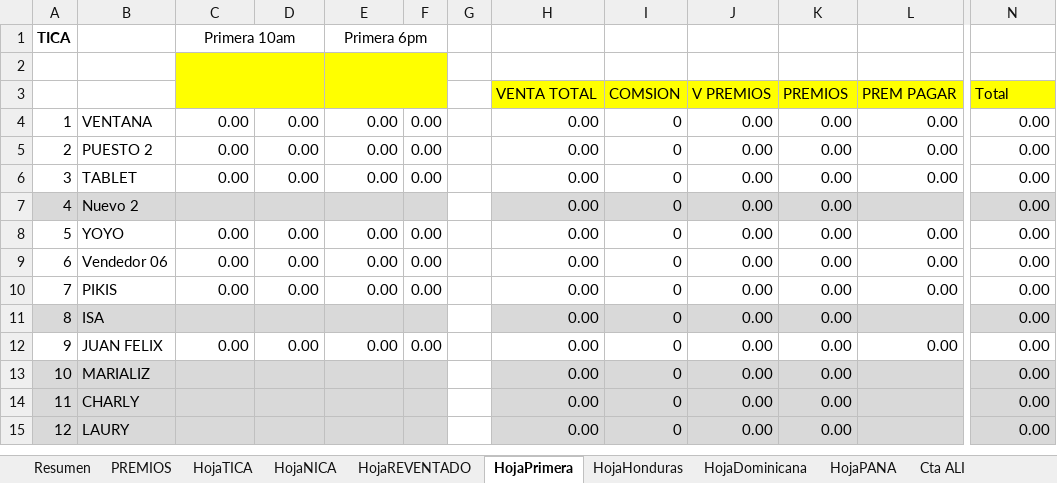
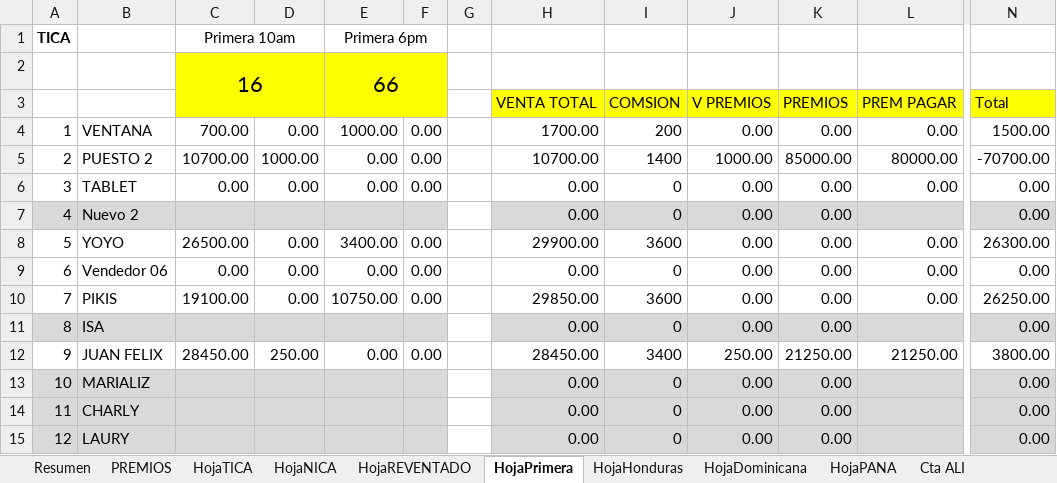
Before and after one commit to R4W47/ReporteTiempos, an Excel workbook: 08- CUENTAS DIARIAS AGOSTO/DIA 09.xlsm, sheet HojaPrimera, drawn as a sheet; only a part is shown, gaps mark what is left out; values as stored, in another font and other column widths than the file's, no borders; charts and pictures not drawn; rows hold the shown columns only; the diff covers the shown part only; the diff names each change by its address in the sheet, - before the commit and + after, or states it on an @@ line.

```diff
--- a/08- CUENTAS DIARIAS AGOSTO/DIA 09.xlsm (sheet HojaPrimera)
+++ b/08- CUENTAS DIARIAS AGOSTO/DIA 09.xlsm (sheet HojaPrimera)
-row 2: (empty)
+row 2:  |  | 16 |  | 66
-C4: 0.00
+C4: 700.00
-E4: 0.00
+E4: 1000.00
-H4: 0.00
+H4: 1700.00
-I4: 0
+I4: 200
-N4: 0.00
+N4: 1500.00
-C5: 0.00
+C5: 10700.00
-D5: 0.00
+D5: 1000.00
-H5: 0.00
+H5: 10700.00
-I5: 0
+I5: 1400
-J5: 0.00
+J5: 1000.00
-K5: 0.00
+K5: 85000.00
-L5: 0.00
+L5: 80000.00
-N5: 0.00
+N5: -70700.00
-C8: 0.00
+C8: 26500.00
-E8: 0.00
+E8: 3400.00
-H8: 0.00
+H8: 29900.00
-I8: 0
+I8: 3600
-N8: 0.00
+N8: 26300.00
-C10: 0.00
+C10: 19100.00
-E10: 0.00
+E10: 10750.00
-H10: 0.00
+H10: 29850.00
-I10: 0
+I10: 3600
-N10: 0.00
+N10: 26250.00
-C12: 0.00
+C12: 28450.00
-D12: 0.00
+D12: 250.00
-H12: 0.00
+H12: 28450.00
-I12: 0
+I12: 3400
-J12: 0.00
+J12: 250.00
-K12: 0.00
+K12: 21250.00
-L12: 0.00
+L12: 21250.00
-N12: 0.00
+N12: 3800.00
```
Also changed, not shown: 6 added rows, 6 removed rows and 5 edited cells elsewhere in this sheet, sheet HojaTICA, sheet Cta ALI, sheet HojaNICA, sheet Vendedor7, sheet DigitaTICA, sheet HojaDominicana, 31 more sheets.
